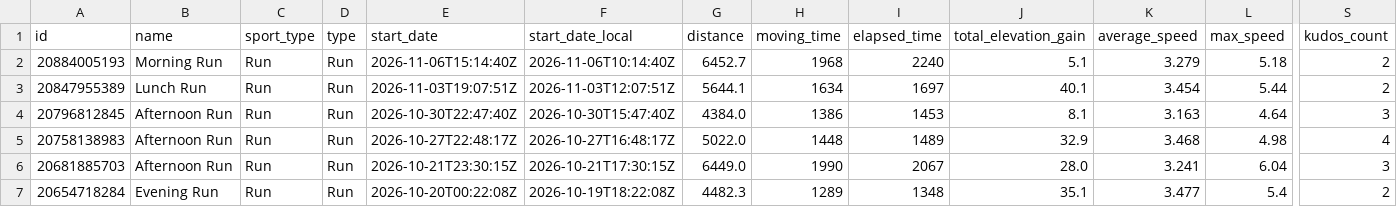
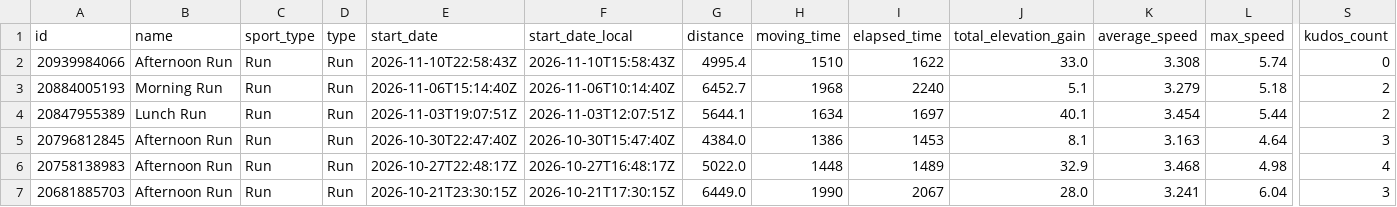
Before and after one commit to michaelmarzec/strava-sync, a CSV file: data/activities.csv, drawn as a sheet; only a part is shown, gaps mark what is left out; the shorter side is filled out with more unchanged rows; rows hold the shown columns only; the diff names each change by its address in the sheet, - before the commit and + after, or states it on an @@ line.

```diff
--- a/data/activities.csv
+++ b/data/activities.csv
+row 2: 20939984066 | Afternoon Run | Run | Run | 2026-11-10T22:58:43Z | 2026-11-10T15:58:43Z | 4995.4 | 1510 | 1622 | 33.0 | 3.308 | 5.74 | 0
```
Also changed, not shown: 1 other file.
